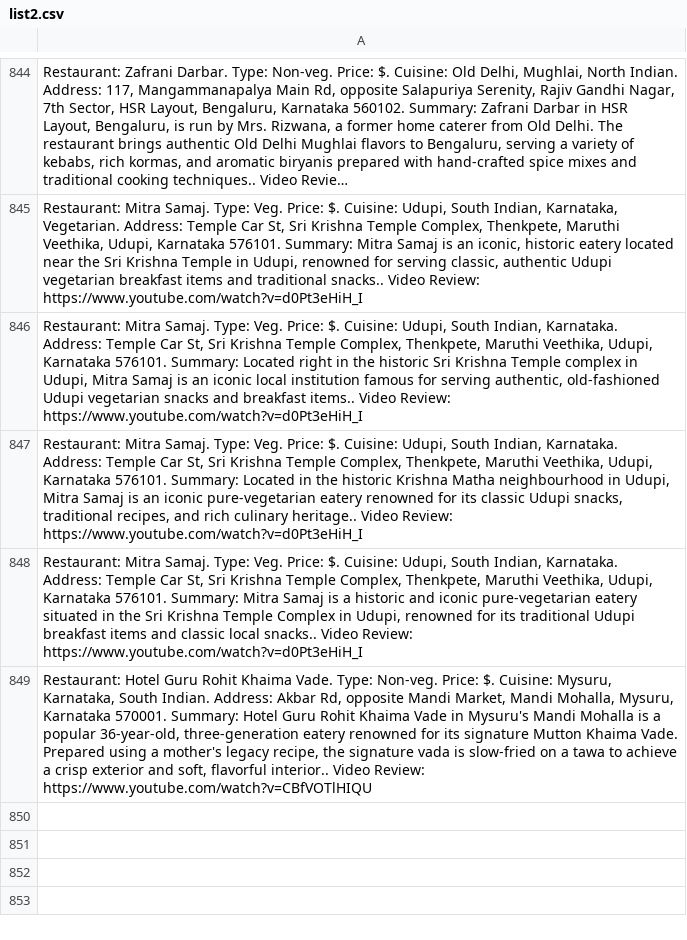
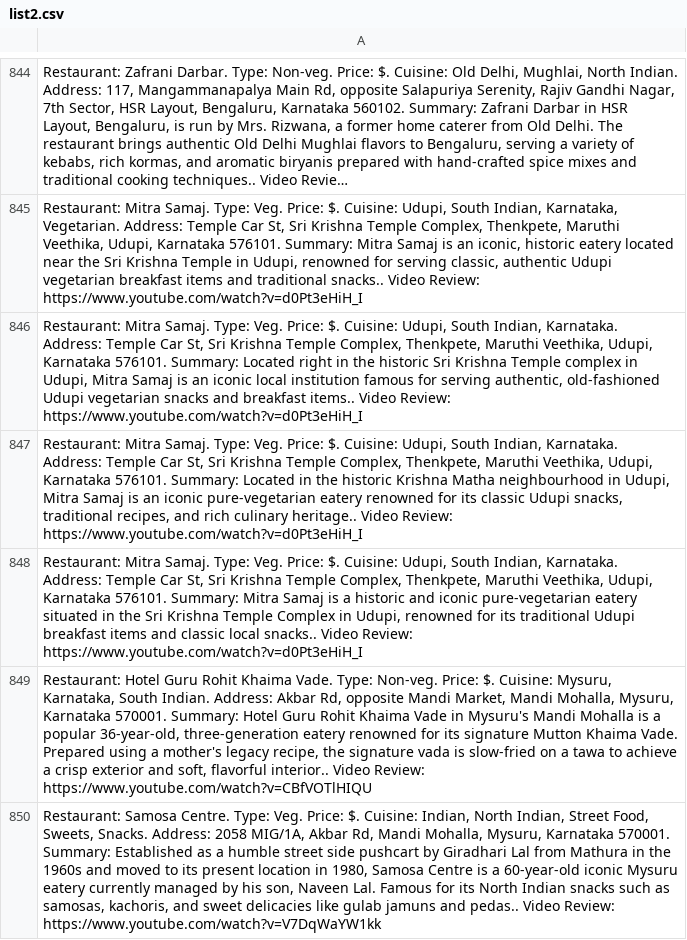
Before and after one commit to harikrishnad1997/YouTube-Scarpper-Map, a CSV file: app/list2.csv, drawn as a sheet; only a part is shown, gaps mark what is left out; long unchanged cells end in …; the diff names each change by its address in the sheet, - before the commit and + after, or states it on an @@ line.

```diff
--- a/app/list2.csv
+++ b/app/list2.csv
+row 850: Restaurant: Samosa Centre. Type: Veg. Price: $. Cuisine: Indian, North Indian, Street Food, Sweets, Snacks. Address: 2058 MIG/1A, Akbar Rd, Mandi Mohalla, Mysuru, Karnataka 570001. Summary: Established as a humble street side pushcart by Giradhari Lal from Mathura in the 1960s and moved to its present location in 1980, Samosa Centre is a 60-year-old iconic Mysuru eatery currently managed by his son, Naveen Lal. Famous for its North Indian snacks such as samosas, kachoris, and sweet delicacies like gulab jamuns and pedas.. Video Review: https://www.youtube.com/watch?v=V7DqWaYW1kk
```
Also changed, not shown: extracted_lat_long.csv, 6 other files.
